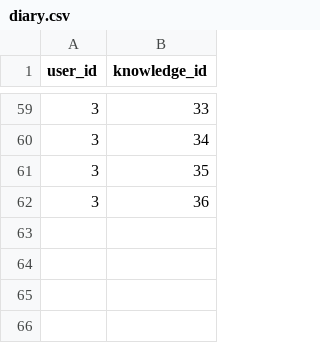
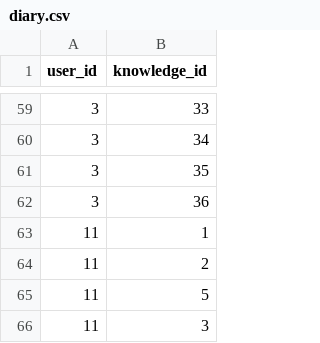
Before and after one commit to foeliks/bachelor, a CSV file: database/import/diary.csv, drawn as a sheet; only a part is shown, gaps mark what is left out.

```diff
--- a/database/import/diary.csv
+++ b/database/import/diary.csv
@@ -62 +62,5 @@ user_id,knowledge_id
 3,36
+11,1
+11,2
+11,5
+11,3
```
Also changed, not shown: database/import/answers.csv, database/import/progress.csv, 2 other files.
